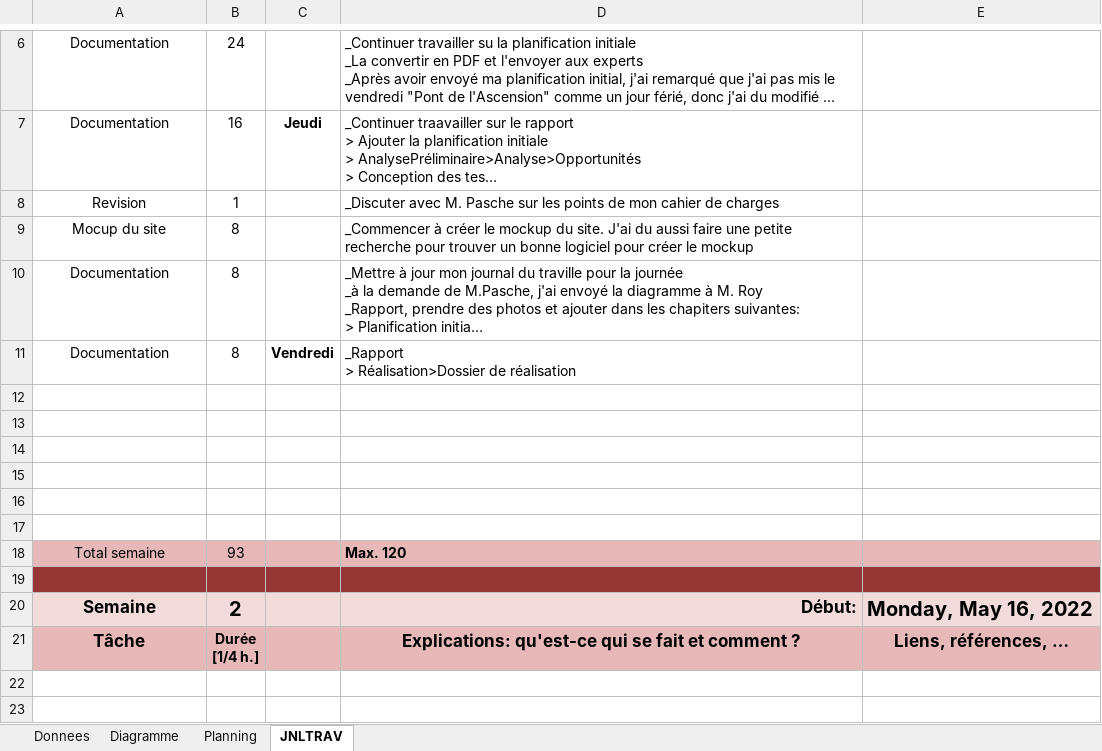
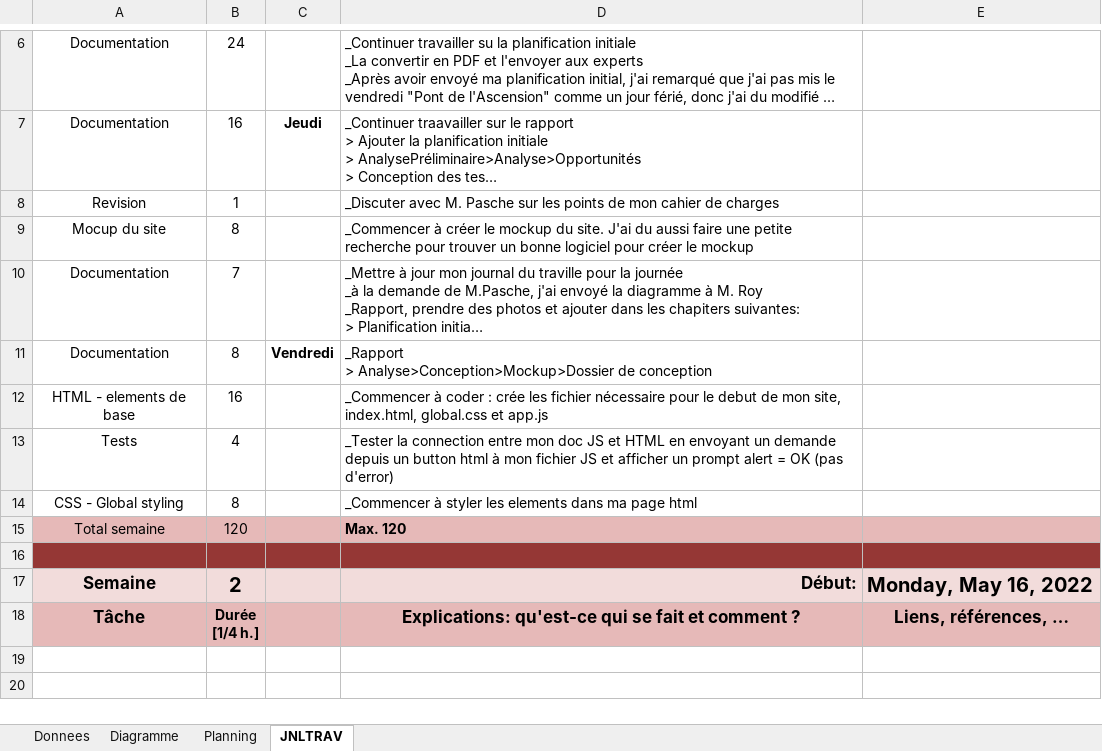
Before and after one commit to nomaemon/tpi2022, an Excel workbook: TypingTest/documentation/nooalizadeh-planification-jnltrav.xlsm, sheet JNLTRAV, drawn as a sheet; only a part is shown, gaps mark what is left out; long unchanged cells end in …; values as stored, in another font and other column widths than the file's, no borders; charts and pictures not drawn; 1 other sheet too large or unreadable and not compared; removed rows and columns are numbered as before the commit, all else as after; ↵ is a line break in a cell; the diff names each change by its address in the sheet, - before the commit and + after, or states it on an @@ line.

```diff
--- a/TypingTest/documentation/nooalizadeh-planification-jnltrav.xlsm (sheet JNLTRAV)
+++ b/TypingTest/documentation/nooalizadeh-planification-jnltrav.xlsm (sheet JNLTRAV)
-B10: 8
+B10: 7
-D11: _Rapport ↵ > Réalisation>Dossier de réalisation
+D11: _Rapport ↵ > Analyse>Conception>Mockup>Dossier de conception
-row 12: (empty)
+row 12: HTML - elements de base | 16 |  | _Commencer à coder : crée les fichier nécessaire pour le debut de mon site, index.html, global.css et app.js
-row 13: (empty)
+row 13: Tests | 4 |  | _Tester la connection entre mon doc JS et HTML en envoyant un demande depuis un button html à mon fichier JS et afficher un prompt alert = OK (pas d'error)
-row 14: (empty)
+row 14: CSS - Global styling | 8 |  | _Commencer à styler les elements dans ma page html
-row 15: (empty)
-row 16: (empty)
-row 17: (empty)
-B15: 93
+B15: 120
```
Also changed, not shown: charts or pictures, 14 other files.
